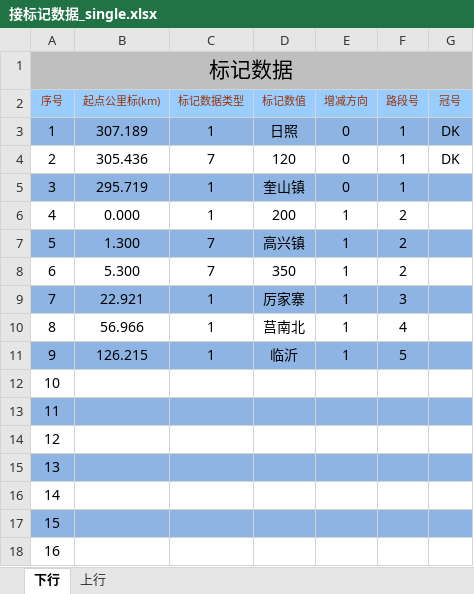
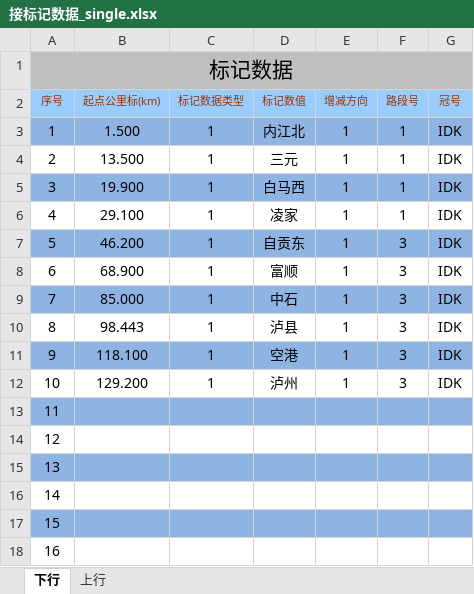
Before and after one commit to MrRnj/LineDataOperator, an Excel workbook: Inter_face/Inter_face/bin/Debug/excelmodels/接标记数据_single.xlsx, sheet 下行, drawn as a sheet; only a part is shown; values as stored, in another font and other column widths than the file's, no borders; the diff names each change by its address in the sheet, - before the commit and + after, or states it on an @@ line.

```diff
--- a/Inter_face/Inter_face/bin/Debug/excelmodels/接标记数据_single.xlsx (sheet 下行)
+++ b/Inter_face/Inter_face/bin/Debug/excelmodels/接标记数据_single.xlsx (sheet 下行)
-B3 (起点公里标(km)): 307.189
+B3 (起点公里标(km)): 1.500
-D3 (标记数值): 日照
+D3 (标记数值): 内江北
-E3:E5 (增减方向): 0
+E3:E5 (增减方向): 1
-G3:G4 (冠号): DK
+G3:G4 (冠号): IDK
-B4 (起点公里标(km)): 305.436
+B4 (起点公里标(km)): 13.500
-C4 (标记数据类型): 7
+C4 (标记数据类型): 1
-D4 (标记数值): 120
+D4 (标记数值): 三元
-B5 (起点公里标(km)): 295.719
+B5 (起点公里标(km)): 19.900
-D5 (标记数值): 奎山镇
+D5 (标记数值): 白马西
-G5:G12 (冠号): (empty)
+G5:G12 (冠号): IDK
-B6 (起点公里标(km)): 0.000
+B6 (起点公里标(km)): 29.100
-D6 (标记数值): 200
+D6 (标记数值): 凌家
-F6 (路段号): 2
+F6 (路段号): 1
-B7 (起点公里标(km)): 1.300
+B7 (起点公里标(km)): 46.200
-C7:C8 (标记数据类型): 7
+C7:C8 (标记数据类型): 1
-D7 (标记数值): 高兴镇
+D7 (标记数值): 自贡东
-F7:F8 (路段号): 2
+F7:F8 (路段号): 3
-B8 (起点公里标(km)): 5.300
+B8 (起点公里标(km)): 68.900
-D8 (标记数值): 350
+D8 (标记数值): 富顺
-B9 (起点公里标(km)): 22.921
+B9 (起点公里标(km)): 85.000
-D9 (标记数值): 厉家寨
+D9 (标记数值): 中石
-B10 (起点公里标(km)): 56.966
+B10 (起点公里标(km)): 98.443
-D10 (标记数值): 莒南北
+D10 (标记数值): 泸县
-F10 (路段号): 4
+F10 (路段号): 3
-B11 (起点公里标(km)): 126.215
+B11 (起点公里标(km)): 118.100
-D11 (标记数值): 临沂
+D11 (标记数值): 空港
-F11 (路段号): 5
+F11 (路段号): 3
-B12 (起点公里标(km)): (empty)
+B12 (起点公里标(km)): 129.200
-C12 (标记数据类型): (empty)
+C12 (标记数据类型): 1
-D12 (标记数值): (empty)
+D12 (标记数值): 泸州
-E12 (增减方向): (empty)
+E12 (增减方向): 1
-F12 (路段号): (empty)
+F12 (路段号): 3
```
Also changed, not shown: sheet 上行, Inter_face/Inter_face/bin/Debug/excelmodels/接坡面数据.xlsx, Inter_face/Inter_face/bin/Debug/excelmodels/接坡面数据_Single.xlsx, 40 other files.
